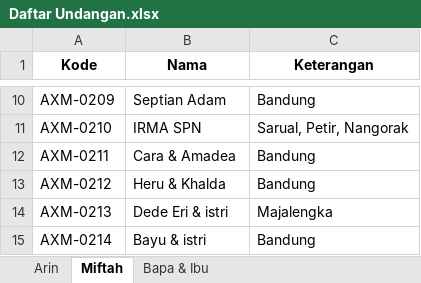
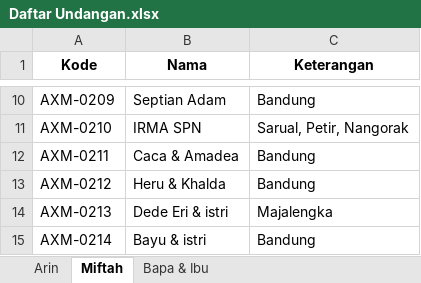
Before and after one commit to thang92fpt/invitation, an Excel workbook: api/Daftar Undangan.xlsx, sheet Miftah, drawn as a sheet; only a part is shown, gaps mark what is left out; values as stored, in another font and other column widths than the file's, no borders; the diff names each change by its address in the sheet, - before the commit and + after, or states it on an @@ line.

Commit message:
typo caca

```diff
--- a/api/Daftar Undangan.xlsx (sheet Miftah)
+++ b/api/Daftar Undangan.xlsx (sheet Miftah)
-B12 (Nama): Cara & Amadea
+B12 (Nama): Caca & Amadea
```
Also changed, not shown: 1 other file.
